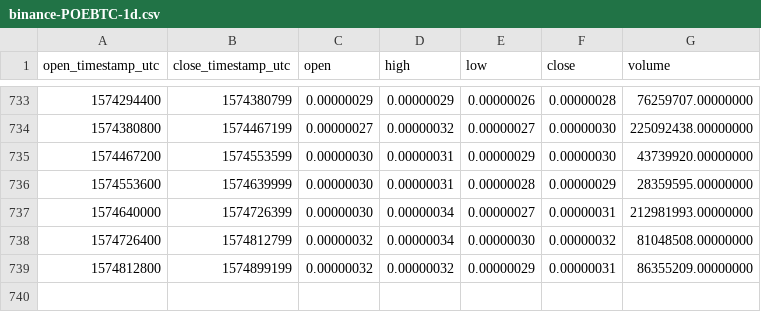
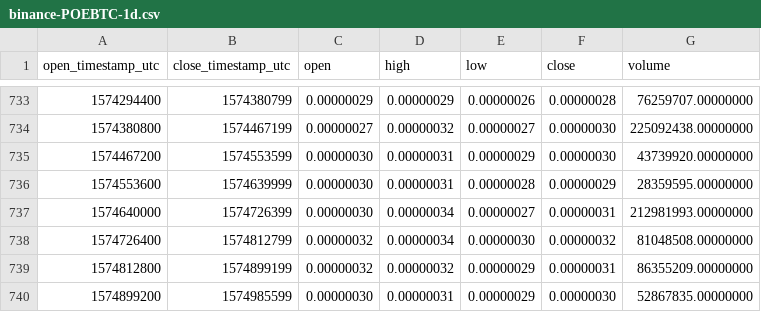
Before and after one commit to cryptobigbro/binance-POEBTC, a CSV file: binance-POEBTC-1d.csv, drawn as a sheet; only a part is shown, gaps mark what is left out.

Commit message:
Update OHLCV data.

```diff
--- a/binance-POEBTC-1d.csv
+++ b/binance-POEBTC-1d.csv
@@ -739 +739,2 @@ open_timestamp_utc,close_timestamp_utc,open,high,low,close,volume
 1574812800,1574899199,0.00000032,0.00000032,0.00000029,0.00000031,86355209.00000000
+1574899200,1574985599,0.00000030,0.00000031,0.00000029,0.00000030,52867835.00000000
```
Also changed, not shown: 1 other file.
